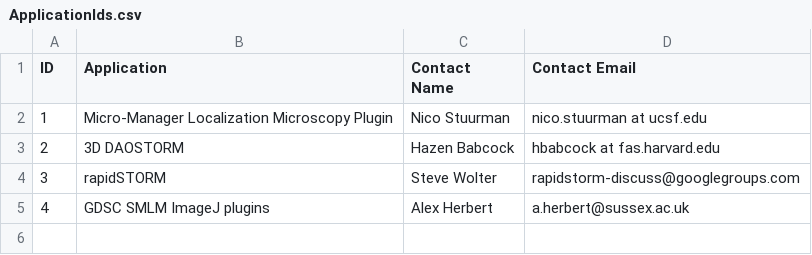
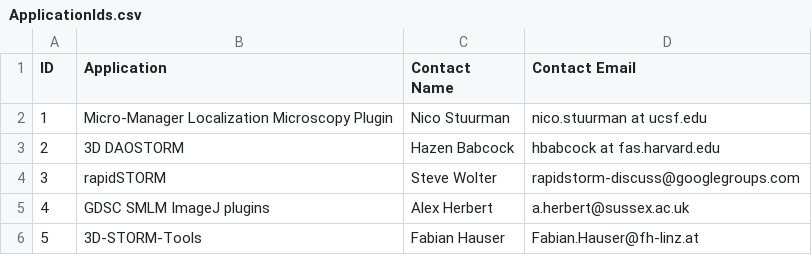
Before and after one commit to nicost/TSFProto-mmg, a CSV file: ApplicationIds.csv, drawn as a sheet.

Commit message:
Added application ID for 3D-STORM-Tools by Fabian Hauser

```diff
--- a/ApplicationIds.csv
+++ b/ApplicationIds.csv
@@ -5 +5,2 @@ ID,Application,Contact Name,Contact Email
 4,GDSC SMLM ImageJ plugins,Alex Herbert,a.herbert@sussex.ac.uk
+5,3D-STORM-Tools,Fabian Hauser,Fabian.Hauser@fh-linz.at
```
